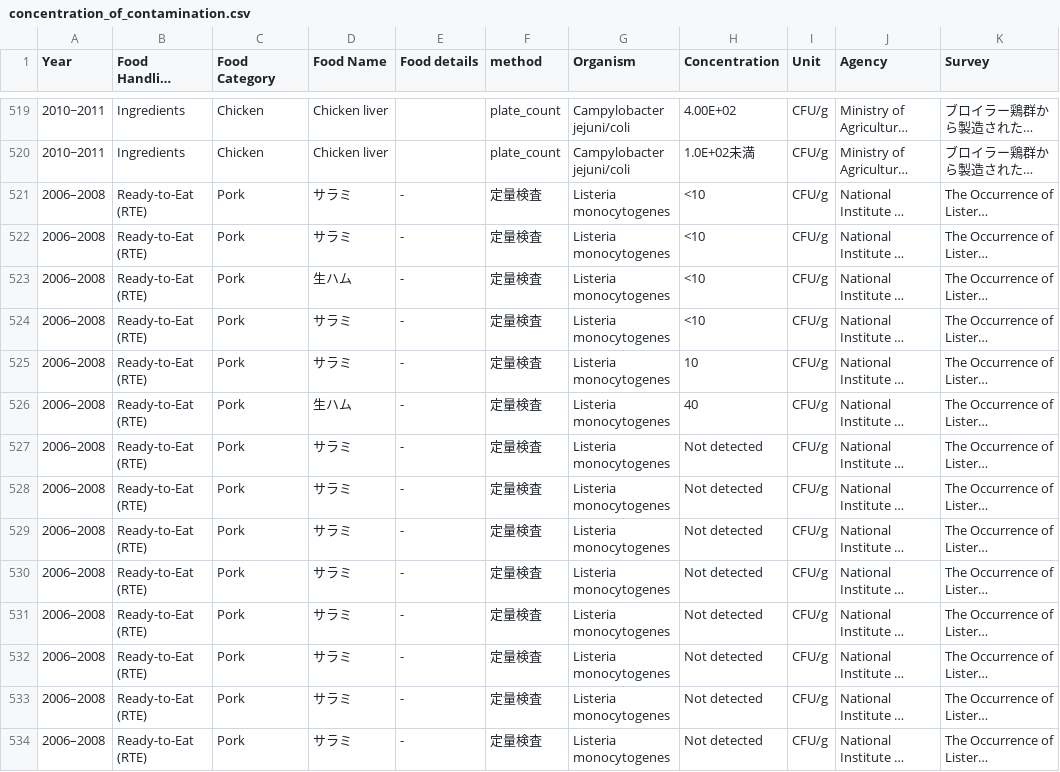
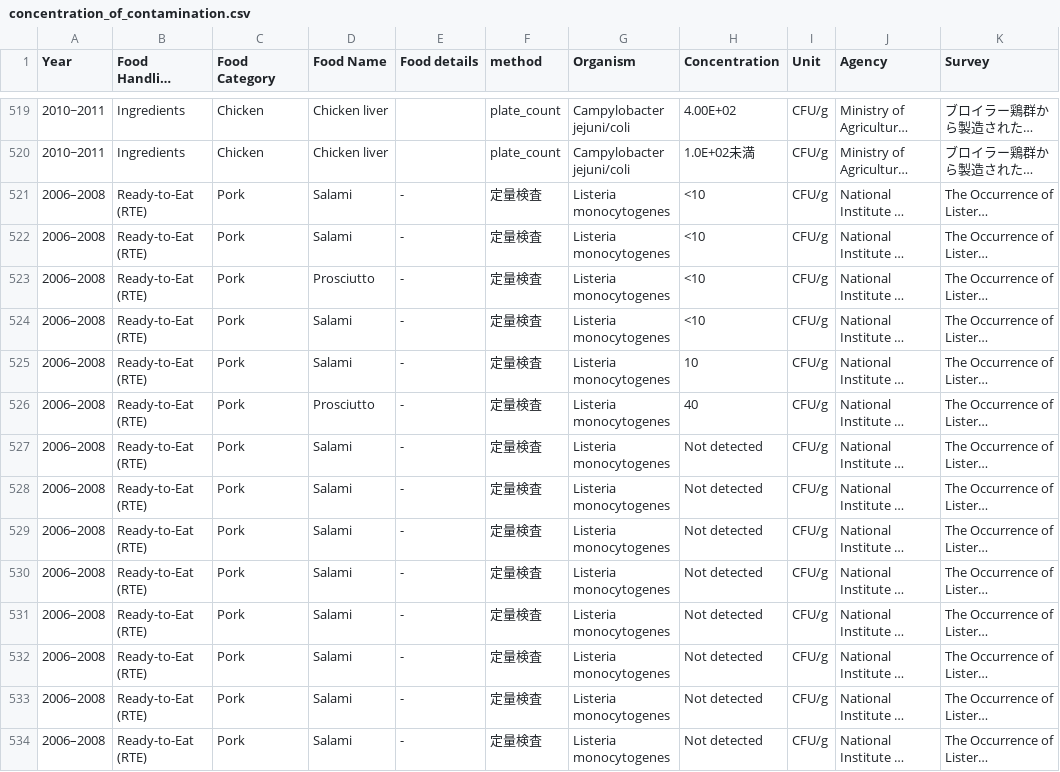
Before and after one commit to kento-koyama/food_micro_data_risk, a CSV file: database/concentration_of_contamination.csv, drawn as a sheet; only a part is shown, gaps mark what is left out; long unchanged cells end in …; the diff covers the shown part only; the diff names each change by its address in the sheet, - before the commit and + after, or states it on an @@ line.

```diff
--- a/database/concentration_of_contamination.csv
+++ b/database/concentration_of_contamination.csv
-D521:D522 (Food Name): サラミ
+D521:D522 (Food Name): Salami
-D523 (Food Name): 生ハム
+D523 (Food Name): Prosciutto
-D524:D525 (Food Name): サラミ
+D524:D525 (Food Name): Salami
-D526 (Food Name): 生ハム
+D526 (Food Name): Prosciutto
-D527:D534 (Food Name): サラミ
+D527:D534 (Food Name): Salami
```
Also changed, not shown: 169 edited cells elsewhere in this file, database/contamination_rate.csv, database/translation_jpn_to_eng.csv, 1 other file.
